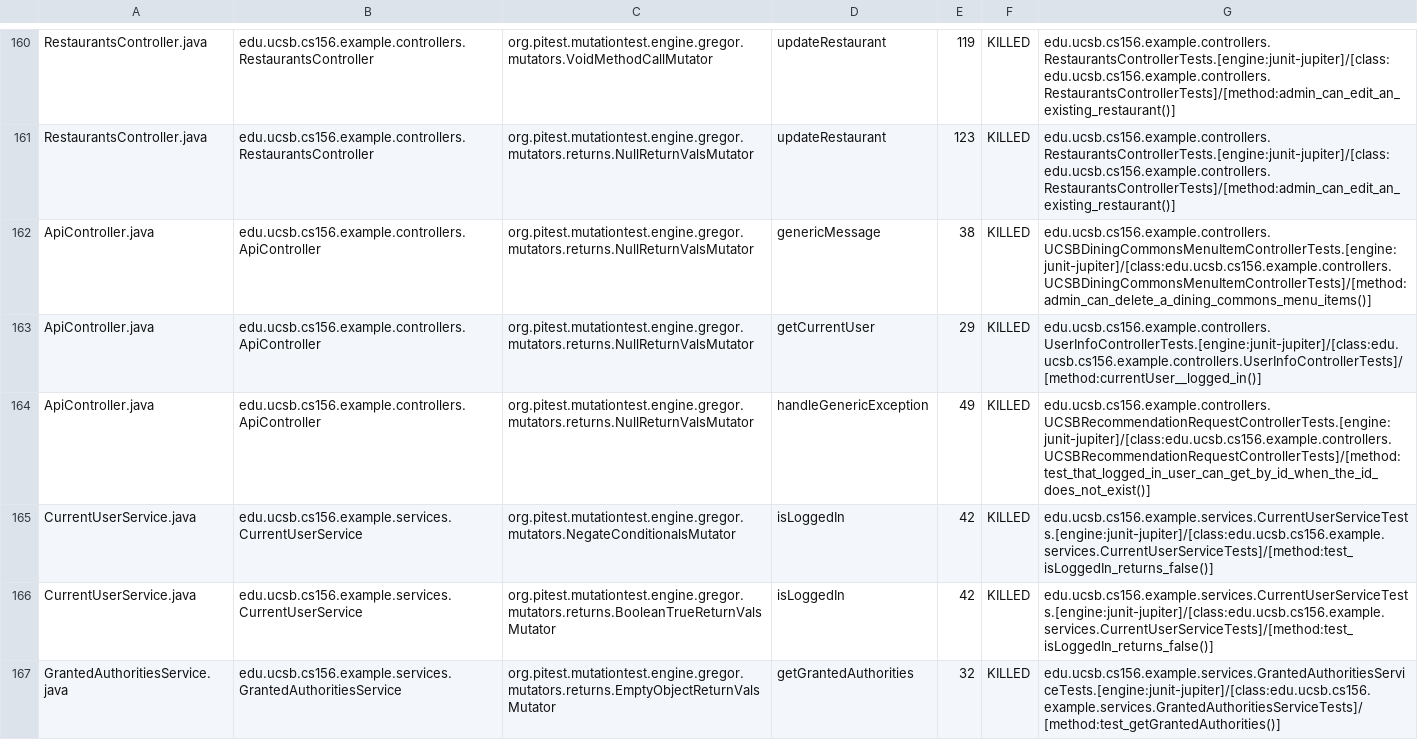
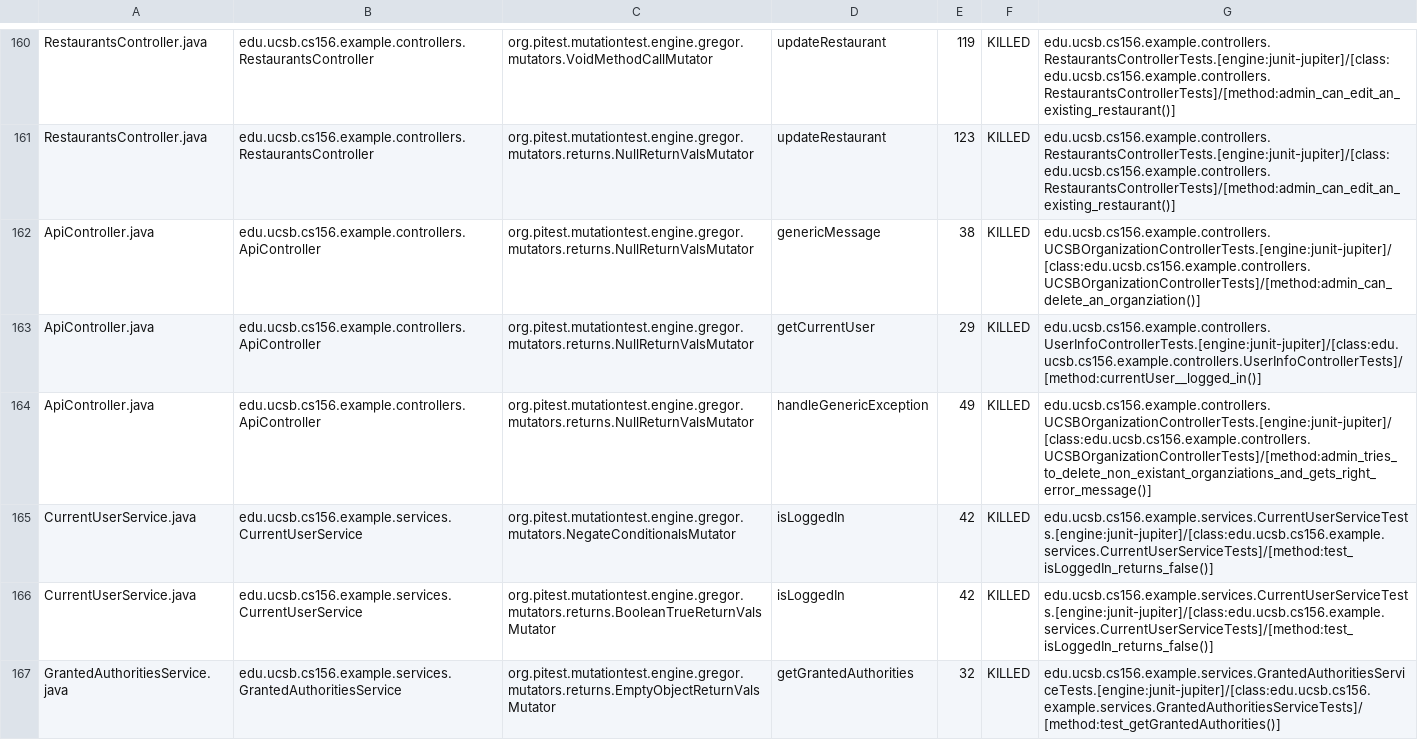
Before and after one commit to ucsb-cs156-s24/team03-s24-5pm-7, a CSV file: prs/136/pitest/mutations.csv, drawn as a sheet; only a part is shown, gaps mark what is left out.

Commit message:
Deploying to gh-pages from @ ucsb-cs156-s24/team03-s24-5pm-7@56231de46424207a1d0befd0a879358c929580c7 🚀

```diff
--- a/prs/136/pitest/mutations.csv
+++ b/prs/136/pitest/mutations.csv
@@ -161,5 +161,5 @@ RestaurantsController.java,edu.ucsb.cs156.example.controllers.RestaurantsControl
 RestaurantsController.java,edu.ucsb.cs156.example.controllers.RestaurantsController,org.pitest.mutationtest.engine.gregor.mutators.returns.NullReturnValsMutator,updateRestaurant,123,KILLED,edu.ucsb.cs156.example.controllers.RestaurantsControllerTests.[engine:junit-jupiter]/[class:edu.ucsb.cs156.example.controllers.RestaurantsControllerTests]/[method:admin_can_edit_an_existing_restaurant()]
-ApiController.java,edu.ucsb.cs156.example.controllers.ApiController,org.pitest.mutationtest.engine.gregor.mutators.returns.NullReturnValsMutator,genericMessage,38,KILLED,edu.ucsb.cs156.example.controllers.UCSBDiningCommonsMenuItemControllerTests.[engine:junit-jupiter]/[class:edu.ucsb.cs156.example.controllers.UCSBDiningCommonsMenuItemControllerTests]/[method:admin_can_delete_a_dining_commons_menu_items()]
+ApiController.java,edu.ucsb.cs156.example.controllers.ApiController,org.pitest.mutationtest.engine.gregor.mutators.returns.NullReturnValsMutator,genericMessage,38,KILLED,edu.ucsb.cs156.example.controllers.UCSBOrganizationControllerTests.[engine:junit-jupiter]/[class:edu.ucsb.cs156.example.controllers.UCSBOrganizationControllerTests]/[method:admin_can_delete_an_organziation()]
 ApiController.java,edu.ucsb.cs156.example.controllers.ApiController,org.pitest.mutationtest.engine.gregor.mutators.returns.NullReturnValsMutator,getCurrentUser,29,KILLED,edu.ucsb.cs156.example.controllers.UserInfoControllerTests.[engine:junit-jupiter]/[class:edu.ucsb.cs156.example.controllers.UserInfoControllerTests]/[method:currentUser__logged_in()]
-ApiController.java,edu.ucsb.cs156.example.controllers.ApiController,org.pitest.mutationtest.engine.gregor.mutators.returns.NullReturnValsMutator,handleGenericException,49,KILLED,edu.ucsb.cs156.example.controllers.UCSBRecommendationRequestControllerTests.[engine:junit-jupiter]/[class:edu.ucsb.cs156.example.controllers.UCSBRecommendationRequestControllerTests]/[method:test_that_logged_in_user_can_get_by_id_when_the_id_does_not_exist()]
+ApiController.java,edu.ucsb.cs156.example.controllers.ApiController,org.pitest.mutationtest.engine.gregor.mutators.returns.NullReturnValsMutator,handleGenericException,49,KILLED,edu.ucsb.cs156.example.controllers.UCSBOrganizationControllerTests.[engine:junit-jupiter]/[class:edu.ucsb.cs156.example.controllers.UCSBOrganizationControllerTests]/[method:admin_tries_to_delete_non_existant_organziations_and_gets_right_error_message()]
 CurrentUserService.java,edu.ucsb.cs156.example.services.CurrentUserService,org.pitest.mutationtest.engine.gregor.mutators.NegateConditionalsMutator,isLoggedIn,42,KILLED,edu.ucsb.cs156.example.services.CurrentUserServiceTests.[engine:junit-jupiter]/[class:edu.ucsb.cs156.example.services.CurrentUserServiceTests]/[method:test_isLoggedIn_returns_false()]
```
Also changed, not shown: 18 other files.
